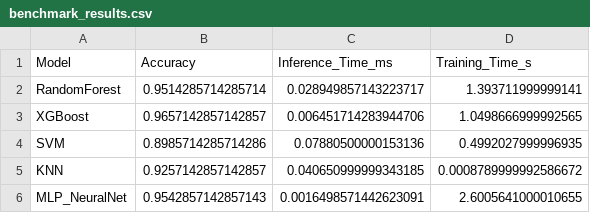
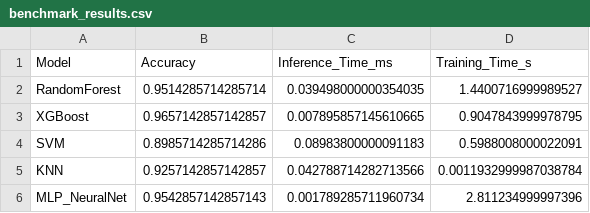
Before and after one commit to chri-gassner/CLC_Group_Project, a CSV file: src/models_output/MediaPipe/benchmark_results.csv, drawn as a sheet.

```diff
--- a/src/models_output/MediaPipe/benchmark_results.csv
+++ b/src/models_output/MediaPipe/benchmark_results.csv
@@ -1,6 +1,6 @@
 Model,Accuracy,Inference_Time_ms,Training_Time_s
-RandomForest,0.9514285714285714,0.028949857143223717,1.393711999999141
-XGBoost,0.9657142857142857,0.006451714283944706,1.0498666999992565
-SVM,0.8985714285714286,0.07880500000153136,0.4992027999996935
-KNN,0.9257142857142857,0.040650999999343185,0.0008789999992586672
-MLP_NeuralNet,0.9542857142857143,0.0016498571442623091,2.6005641000010655
+RandomForest,0.9514285714285714,0.039498000000354035,1.4400716999989527
+XGBoost,0.9657142857142857,0.007895857145610665,0.9047843999978795
+SVM,0.8985714285714286,0.08983800000091183,0.5988008000022091
+KNN,0.9257142857142857,0.042788714282713566,0.0011932999987038784
+MLP_NeuralNet,0.9542857142857143,0.001789285711960734,2.811234999997396
```
Also changed, not shown: src/models_output/OpenPose/benchmark_results.csv, 12 other files.
